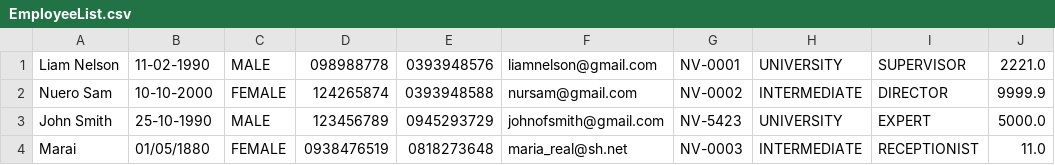
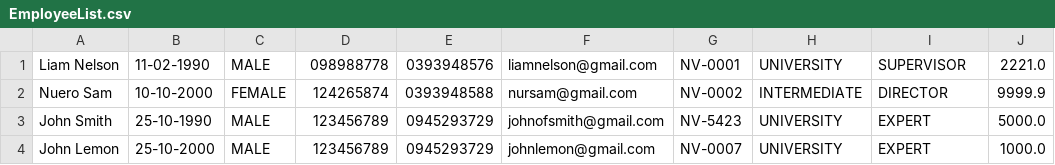
Before and after one commit to LamTamNhu/furama_resort, a CSV file: src/data/EmployeeList.csv, drawn as a sheet.

```diff
--- a/src/data/EmployeeList.csv
+++ b/src/data/EmployeeList.csv
@@ -3,2 +3,2 @@ Nuero Sam,10-10-2000,FEMALE,124265874,0393948588,nursam@gmail.com,NV-0002,INTERM
 John Smith,25-10-1990,MALE,123456789,0945293729,johnofsmith@gmail.com,NV-5423,UNIVERSITY,EXPERT,5000.0
-Marai,01/05/1880,FEMALE,0938476519,0818273648,maria_real@sh.net,NV-0003,INTERMEDIATE,RECEPTIONIST,11.0
+John Lemon,25-10-2000,MALE,123456789,0945293729,johnlemon@gmail.com,NV-0007,UNIVERSITY,EXPERT,1000.0
```
Also changed, not shown: 8 other files.
